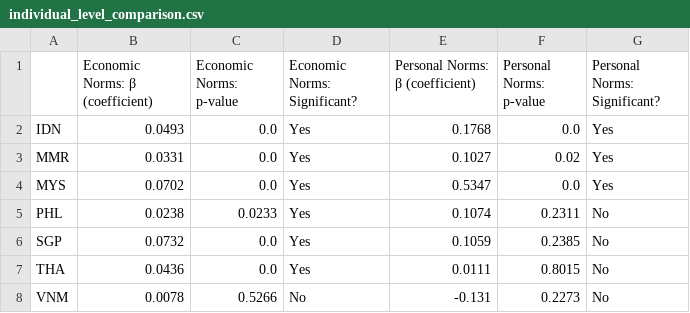
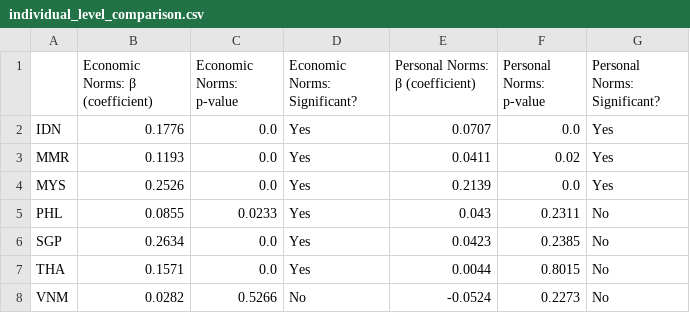
Before and after one commit to clairetanyien/hs4002-beagle-2026, a CSV file: output/tables/individual_level_comparison.csv, drawn as a sheet.

```diff
--- a/output/tables/individual_level_comparison.csv
+++ b/output/tables/individual_level_comparison.csv
@@ -1,8 +1,8 @@
 ,Economic Norms: β (coefficient),Economic Norms: p-value,Economic Norms: Significant?,Personal Norms: β (coefficient),Personal Norms: p-value,Personal Norms: Significant?
-IDN,0.0493,0.0,Yes,0.1768,0.0,Yes
-MMR,0.0331,0.0,Yes,0.1027,0.02,Yes
-MYS,0.0702,0.0,Yes,0.5347,0.0,Yes
-PHL,0.0238,0.0233,Yes,0.1074,0.2311,No
-SGP,0.0732,0.0,Yes,0.1059,0.2385,No
-THA,0.0436,0.0,Yes,0.0111,0.8015,No
-VNM,0.0078,0.5266,No,-0.131,0.2273,No
+IDN,0.1776,0.0,Yes,0.0707,0.0,Yes
+MMR,0.1193,0.0,Yes,0.0411,0.02,Yes
+MYS,0.2526,0.0,Yes,0.2139,0.0,Yes
+PHL,0.0855,0.0233,Yes,0.043,0.2311,No
+SGP,0.2634,0.0,Yes,0.0423,0.2385,No
+THA,0.1571,0.0,Yes,0.0044,0.8015,No
+VNM,0.0282,0.5266,No,-0.0524,0.2273,No
```
Also changed, not shown: 7 other files.
